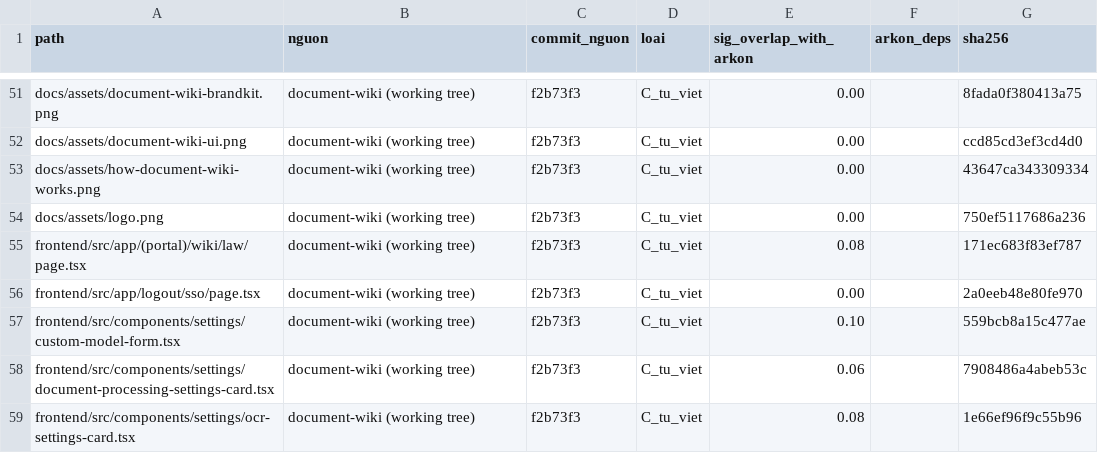
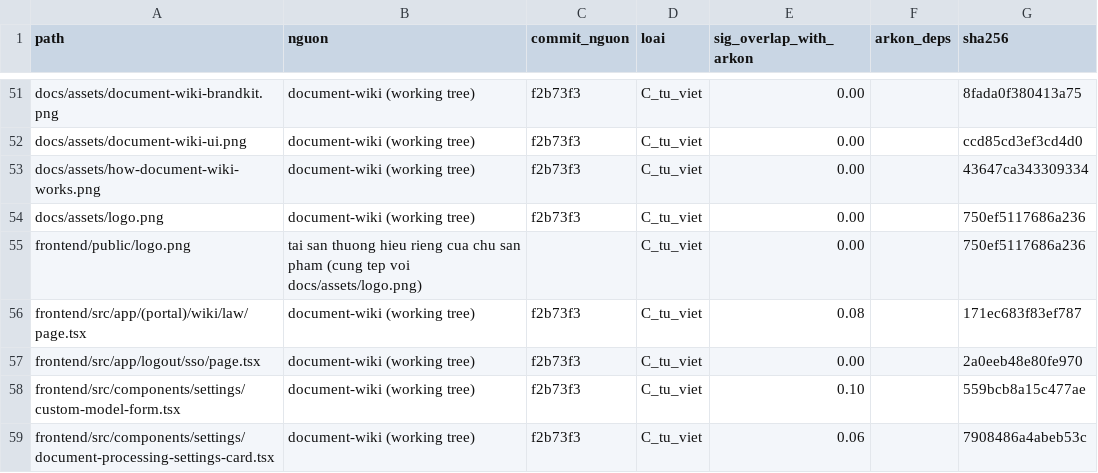
Before and after one commit to dsqt99/document-wiki, a CSV file: docs/c2/NGUON_GOC.csv, drawn as a sheet; only a part is shown, gaps mark what is left out; the shorter side is filled out with more unchanged rows.

```diff
--- a/docs/c2/NGUON_GOC.csv
+++ b/docs/c2/NGUON_GOC.csv
@@ -54,2 +54,3 @@ docs/assets/how-document-wiki-works.png,document-wiki (working tree),f2b73f3,C_t
 docs/assets/logo.png,document-wiki (working tree),f2b73f3,C_tu_viet,0.00,,750ef5117686a236
+frontend/public/logo.png,tai san thuong hieu rieng cua chu san pham (cung tep voi docs/assets/logo.png),,C_tu_viet,0.00,,750ef5117686a236
 frontend/src/app/(portal)/wiki/law/page.tsx,document-wiki (working tree),f2b73f3,C_tu_viet,0.08,,171ec683f83ef787
```
Also changed, not shown: 53 other files.
